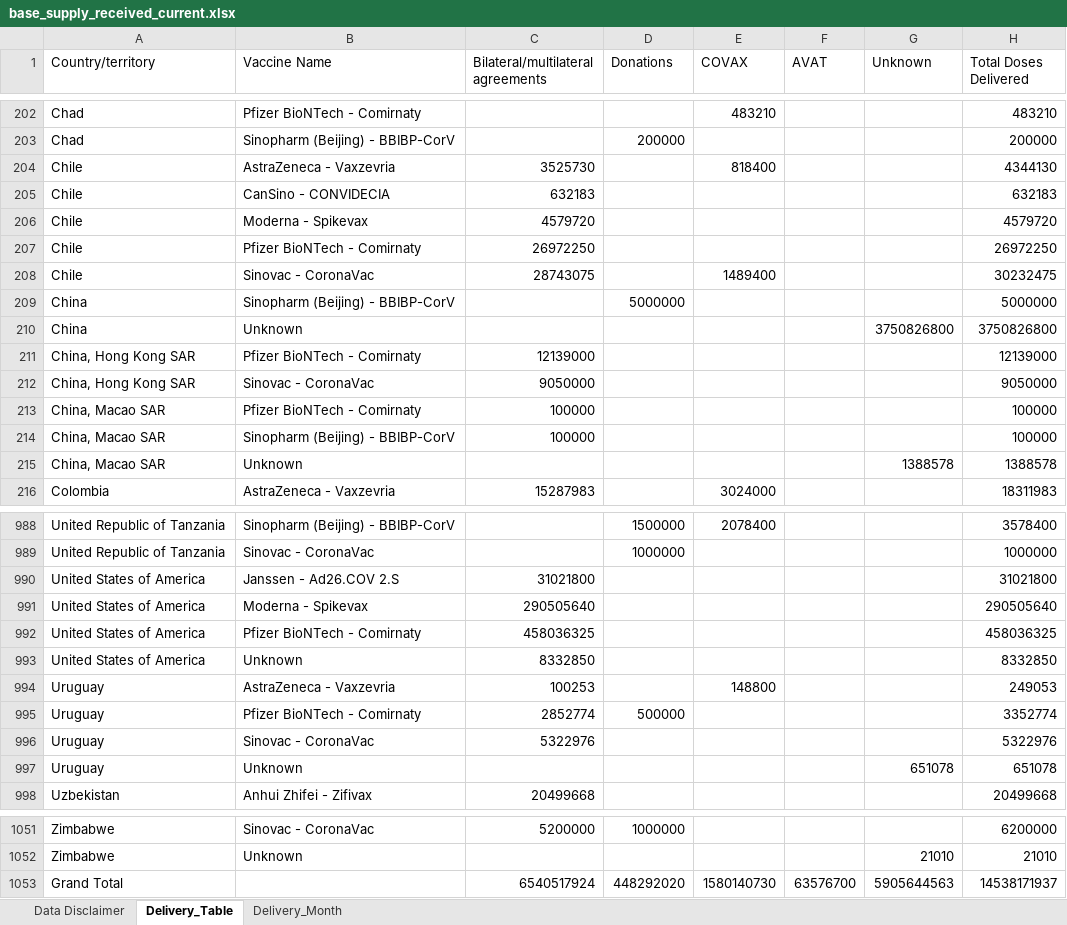
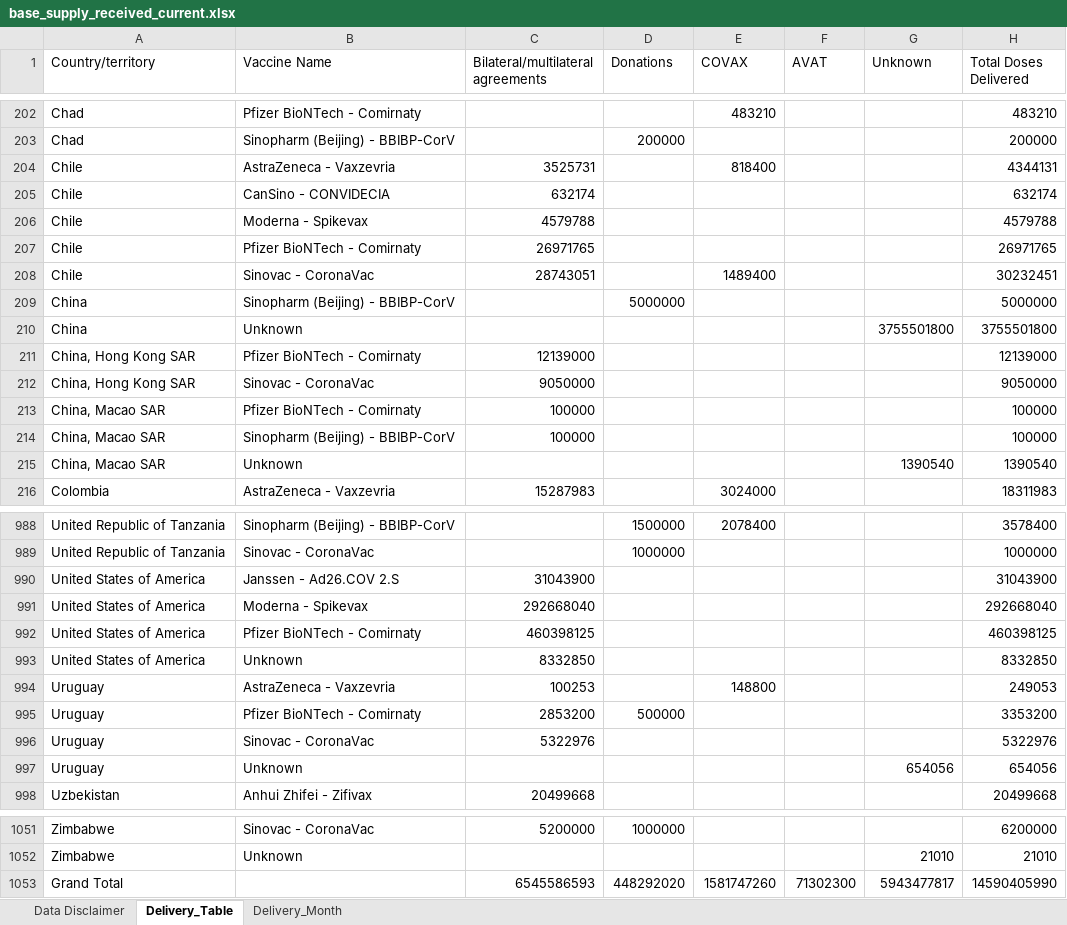
Before and after one commit to brooksdonald/cvap, an Excel workbook: data/_input/base_supply_received_current.xlsx, sheet Delivery_Table, drawn as a sheet; only a part is shown, gaps mark what is left out; values as stored, in another font and other column widths than the file's, no borders; table styles not drawn; removed rows and columns are numbered as before the commit, all else as after; the diff covers the shown part only; the diff names each change by its address in the sheet, - before the commit and + after, or states it on an @@ line.

```diff
--- a/data/_input/base_supply_received_current.xlsx (sheet Delivery_Table)
+++ b/data/_input/base_supply_received_current.xlsx (sheet Delivery_Table)
-C204: 3525730
+C204: 3525731
-H204 (Total Doses Delivered): 4344130
+H204 (Total Doses Delivered): 4344131
-C205: 632183
+C205: 632174
-H205 (Total Doses Delivered): 632183
+H205 (Total Doses Delivered): 632174
-C206: 4579720
+C206: 4579788
-H206 (Total Doses Delivered): 4579720
+H206 (Total Doses Delivered): 4579788
-C207: 26972250
+C207: 26971765
-H207 (Total Doses Delivered): 26972250
+H207 (Total Doses Delivered): 26971765
-C208: 28743075
+C208: 28743051
-H208 (Total Doses Delivered): 30232475
+H208 (Total Doses Delivered): 30232451
-G210 (Unknown): 3750826800
+G210 (Unknown): 3755501800
-H210 (Total Doses Delivered): 3750826800
+H210 (Total Doses Delivered): 3755501800
-G215 (Unknown): 1388578
+G215 (Unknown): 1390540
-H215 (Total Doses Delivered): 1388578
+H215 (Total Doses Delivered): 1390540
-C990: 31021800
+C990: 31043900
-H990 (Total Doses Delivered): 31021800
+H990 (Total Doses Delivered): 31043900
-C991: 290505640
+C991: 292668040
-H991 (Total Doses Delivered): 290505640
+H991 (Total Doses Delivered): 292668040
-C992: 458036325
+C992: 460398125
-H992 (Total Doses Delivered): 458036325
+H992 (Total Doses Delivered): 460398125
-C995: 2852774
+C995: 2853200
-H995 (Total Doses Delivered): 3352774
+H995 (Total Doses Delivered): 3353200
-G997 (Unknown): 651078
+G997 (Unknown): 654056
-H997 (Total Doses Delivered): 651078
+H997 (Total Doses Delivered): 654056
-row 1053: Grand Total |  | 6540517924 | 448292020 | 1580140730 | 63576700 | 5905644563 | 14538171937
+row 1053: Grand Total |  | 6545586593 | 448292020 | 1581747260 | 71302300 | 5943477817 | 14590405990
```
Also changed, not shown: 118 edited cells elsewhere in this sheet, sheet Delivery_Month, charts or pictures, data/_input/base_smartsheet.xlsx, data/_input/base_supply_received_lastmonth.xlsx, 6 other files.
